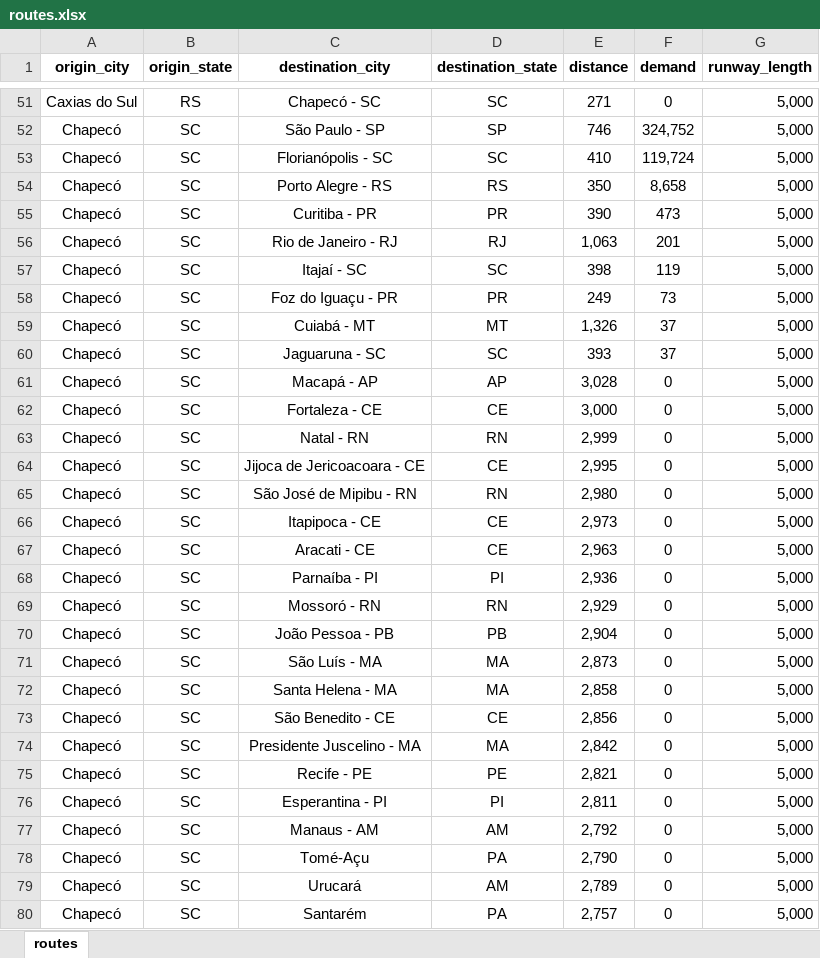
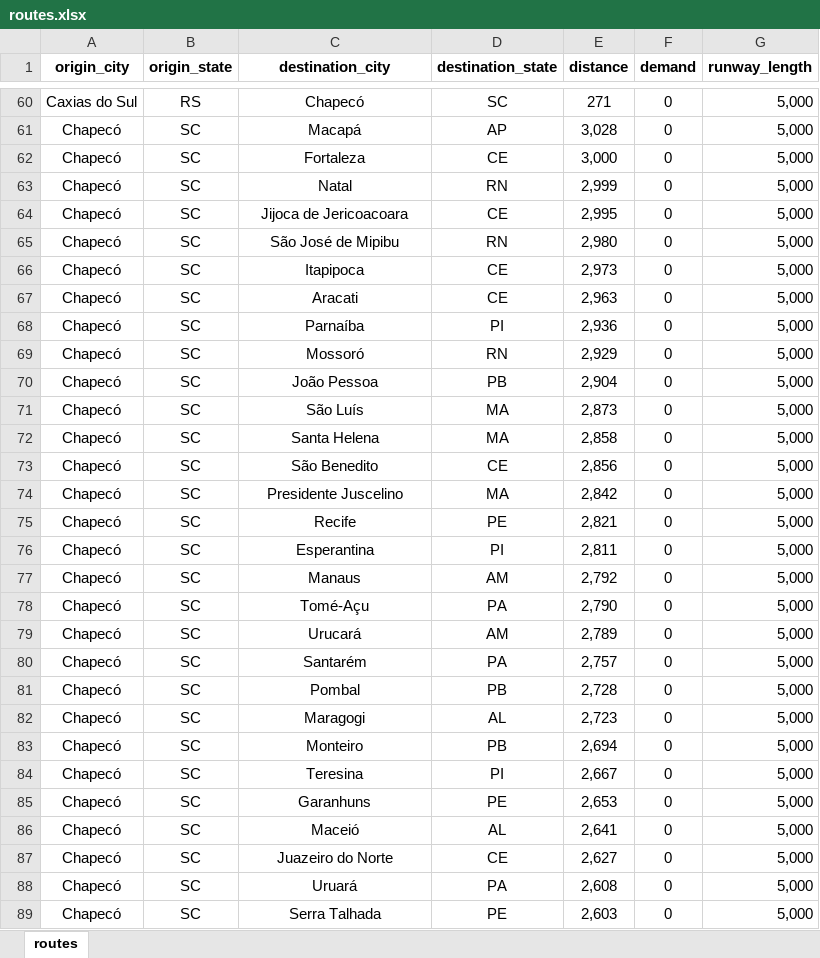
Before and after one commit to mactaviish/tcc, an Excel workbook: main_project/input/routes.xlsx, sheet routes, drawn as a sheet; only a part is shown, gaps mark what is left out; the shorter side is filled out with more unchanged rows; values as stored, in another font and other column widths than the file's, no borders; removed rows and columns are numbered as before the commit, all else as after; the diff covers the shown part only; the diff names each change by its address in the sheet, - before the commit and + after, or states it on an @@ line.

Commit message:
sheet fixed
fixed some values

```diff
--- a/main_project/input/routes.xlsx (sheet routes)
+++ b/main_project/input/routes.xlsx (sheet routes)
-C60 (destination_city): Chapecó - SC
+C60 (destination_city): Chapecó
-row 52: Chapecó | SC | São Paulo - SP | SP | 746 | 324,752 | 5,000
-row 53: Chapecó | SC | Florianópolis - SC | SC | 410 | 119,724 | 5,000
-row 54: Chapecó | SC | Porto Alegre - RS | RS | 350 | 8,658 | 5,000
-row 55: Chapecó | SC | Curitiba - PR | PR | 390 | 473 | 5,000
-row 56: Chapecó | SC | Rio de Janeiro - RJ | RJ | 1,063 | 201 | 5,000
-row 57: Chapecó | SC | Itajaí - SC | SC | 398 | 119 | 5,000
-row 58: Chapecó | SC | Foz do Iguaçu - PR | PR | 249 | 73 | 5,000
-row 59: Chapecó | SC | Cuiabá - MT | MT | 1,326 | 37 | 5,000
-row 60: Chapecó | SC | Jaguaruna - SC | SC | 393 | 37 | 5,000
-C61 (destination_city): Macapá - AP
+C61 (destination_city): Macapá
-C62 (destination_city): Fortaleza - CE
+C62 (destination_city): Fortaleza
-C63 (destination_city): Natal - RN
+C63 (destination_city): Natal
-C64 (destination_city): Jijoca de Jericoacoara - CE
+C64 (destination_city): Jijoca de Jericoacoara
-C65 (destination_city): São José de Mipibu - RN
+C65 (destination_city): São José de Mipibu
-C66 (destination_city): Itapipoca - CE
+C66 (destination_city): Itapipoca
-C67 (destination_city): Aracati - CE
+C67 (destination_city): Aracati
-C68 (destination_city): Parnaíba - PI
+C68 (destination_city): Parnaíba
-C69 (destination_city): Mossoró - RN
+C69 (destination_city): Mossoró
-C70 (destination_city): João Pessoa - PB
+C70 (destination_city): João Pessoa
-C71 (destination_city): São Luís - MA
+C71 (destination_city): São Luís
-C72 (destination_city): Santa Helena - MA
+C72 (destination_city): Santa Helena
-C73 (destination_city): São Benedito - CE
+C73 (destination_city): São Benedito
-C74 (destination_city): Presidente Juscelino - MA
+C74 (destination_city): Presidente Juscelino
-C75 (destination_city): Recife - PE
+C75 (destination_city): Recife
-C76 (destination_city): Esperantina - PI
+C76 (destination_city): Esperantina
-C77 (destination_city): Manaus - AM
+C77 (destination_city): Manaus
```
Also changed, not shown: 10 added rows, 1 removed row and 48 edited cells elsewhere in this sheet.
